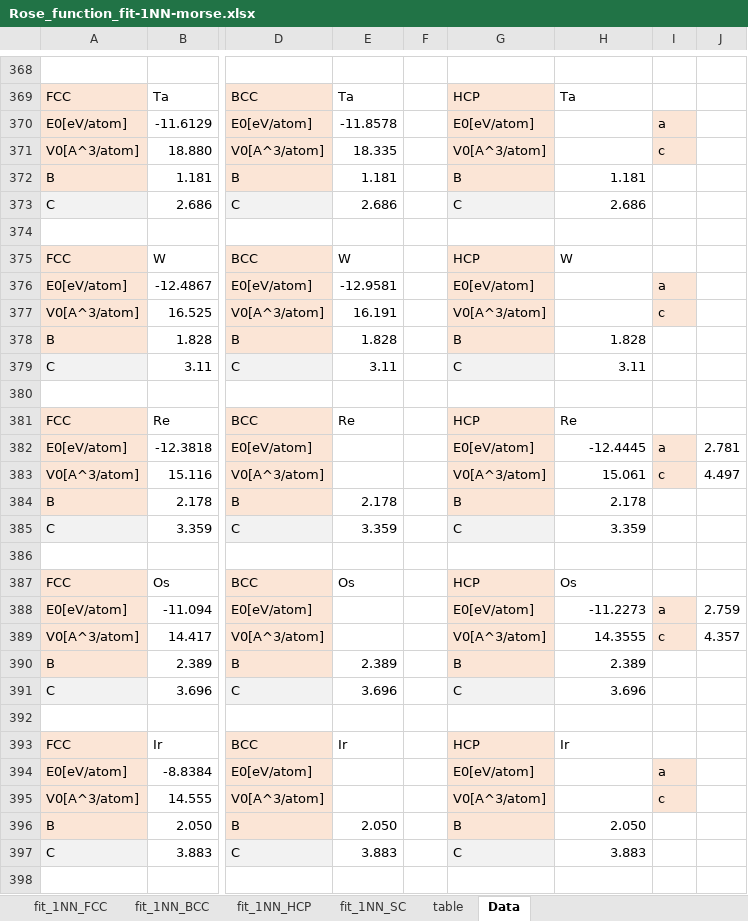
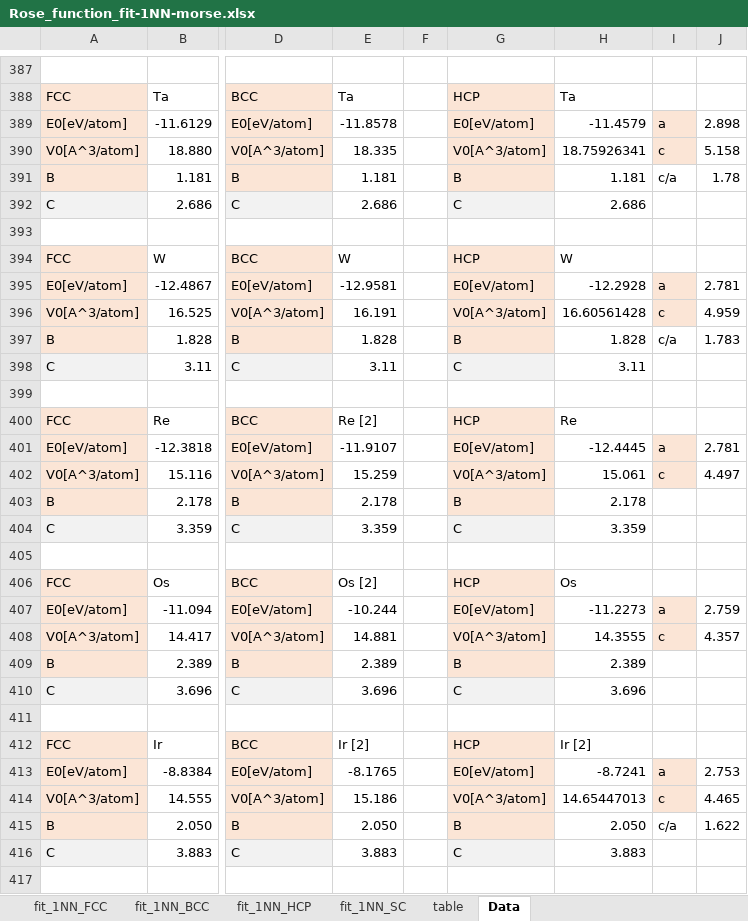
Before and after one commit to by-student-2017/lammps_education_metal_win, an Excel workbook: potentials/morse/Rose_function_fit-1NN-morse.xlsx, sheet Data, drawn as a sheet; only a part is shown, gaps mark what is left out; values as stored, in another font and other column widths than the file's, no borders; addresses are those after the commit; the diff covers the shown part only; the diff names each change by its address in the sheet, - before the commit and + after, or states it on an @@ line.

```diff
--- a/potentials/morse/Rose_function_fit-1NN-morse.xlsx (sheet Data)
+++ b/potentials/morse/Rose_function_fit-1NN-morse.xlsx (sheet Data)
-H389: (empty)
+H389: -11.4579
-J389: (empty)
+J389: 2.898
-H390: (empty)
+H390: 18.75926341
-J390: (empty)
+J390: 5.158
-I391: (empty)
+I391: c/a
-J391: (empty)
+J391: 1.78
-H395: (empty)
+H395: -12.2928
-J395: (empty)
+J395: 2.781
-H396: (empty)
+H396: 16.60561428
-J396: (empty)
+J396: 4.959
-I397: (empty)
+I397: c/a
-J397: (empty)
+J397: 1.783
-E400: Re
+E400: Re [2]
-E401: (empty)
+E401: -11.9107
-E402: (empty)
+E402: 15.259
-E406: Os
+E406: Os [2]
-E407: (empty)
+E407: -10.244
-E408: (empty)
+E408: 14.881
-E412: Ir
+E412: Ir [2]
-H412: Ir
+H412: Ir [2]
-E413: (empty)
+E413: -8.1765
-H413: (empty)
+H413: -8.7241
-J413: (empty)
+J413: 2.753
-E414: (empty)
+E414: 15.186
-H414: (empty)
+H414: 14.65447013
-J414: (empty)
+J414: 4.465
-I415: (empty)
+I415: c/a
-J415: (empty)
+J415: 1.622
```
Also changed, not shown: 22 added rows, 3 removed rows, 263 edited cells and cell formats elsewhere in this sheet.
